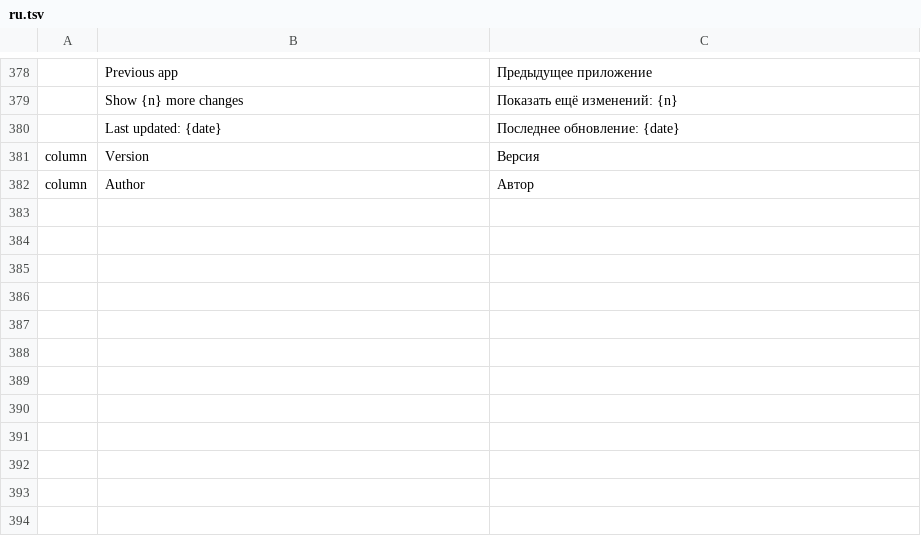
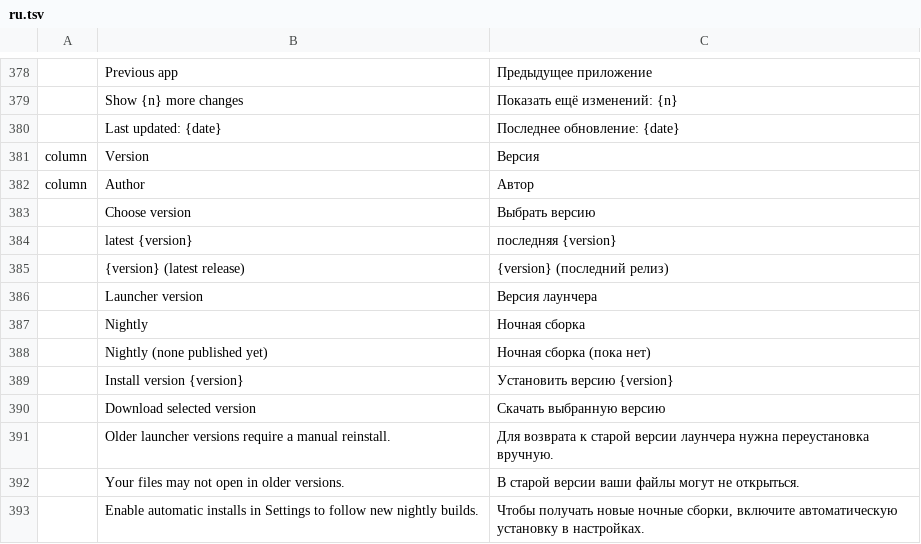
Before and after one commit to mameen/craft-launcher, a TSV file: crates/ui-egui/src/i18n/ru.tsv, drawn as a sheet; only a part is shown, gaps mark what is left out; the diff names each change by its address in the sheet, - before the commit and + after, or states it on an @@ line.

```diff
--- a/crates/ui-egui/src/i18n/ru.tsv
+++ b/crates/ui-egui/src/i18n/ru.tsv
+row 383:  | Choose version | Выбрать версию
+row 384:  | latest {version} | последняя {version}
+row 385:  | {version} (latest release) | {version} (последний релиз)
+row 386:  | Launcher version | Версия лаунчера
+row 387:  | Nightly | Ночная сборка
+row 388:  | Nightly (none published yet) | Ночная сборка (пока нет)
+row 389:  | Install version {version} | Установить версию {version}
+row 390:  | Download selected version | Скачать выбранную версию
+row 391:  | Older launcher versions require a manual reinstall. | Для возврата к старой версии лаунчера нужна переустановка вручную.
+row 392:  | Your files may not open in older versions. | В старой версии ваши файлы могут не открыться.
+row 393:  | Enable automatic installs in Settings to follow new nightly builds. | Чтобы получать новые ночные сборки, включите автоматическую установку в настройках.
```
Also changed, not shown: crates/ui-egui/src/i18n/de.tsv, crates/ui-egui/src/i18n/es.tsv, 10 other files.
